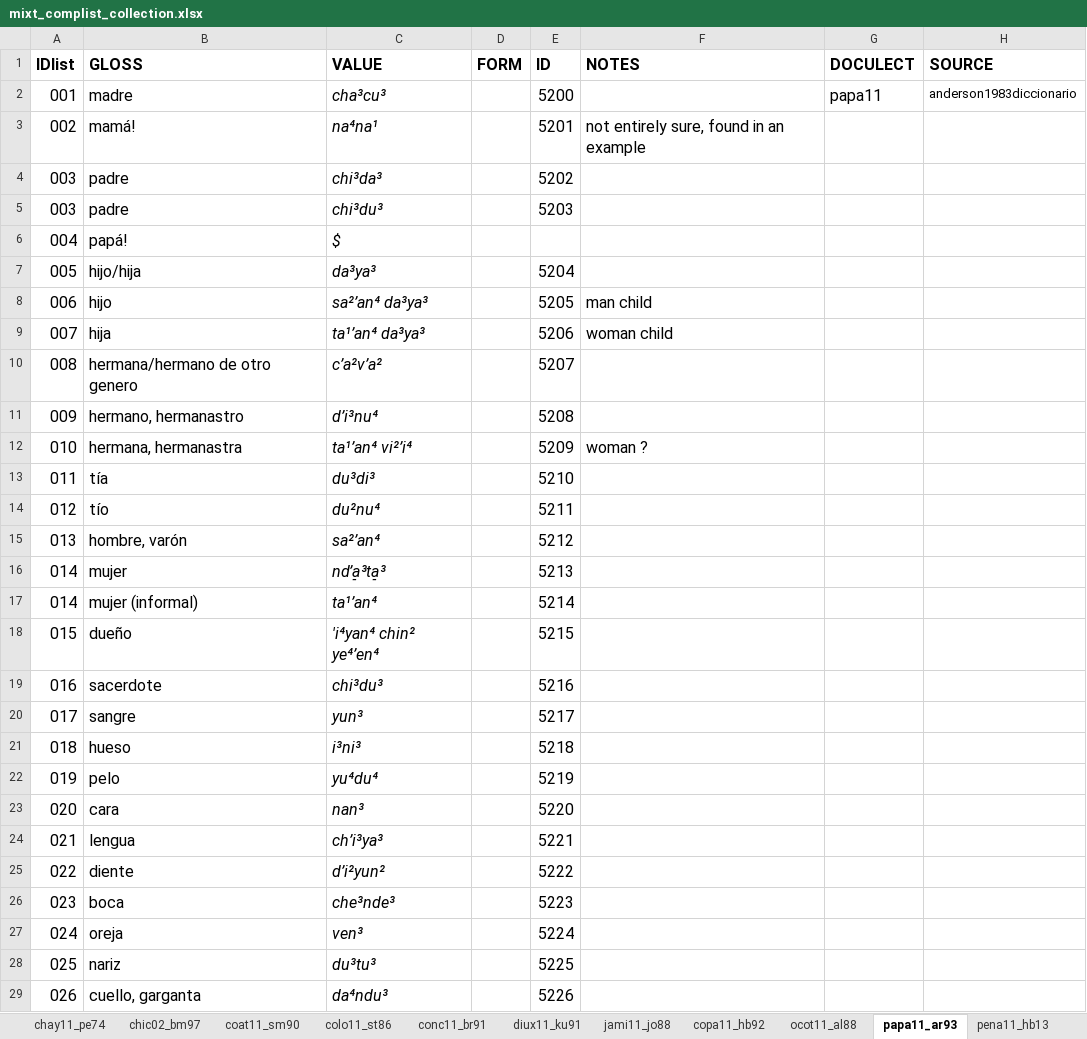
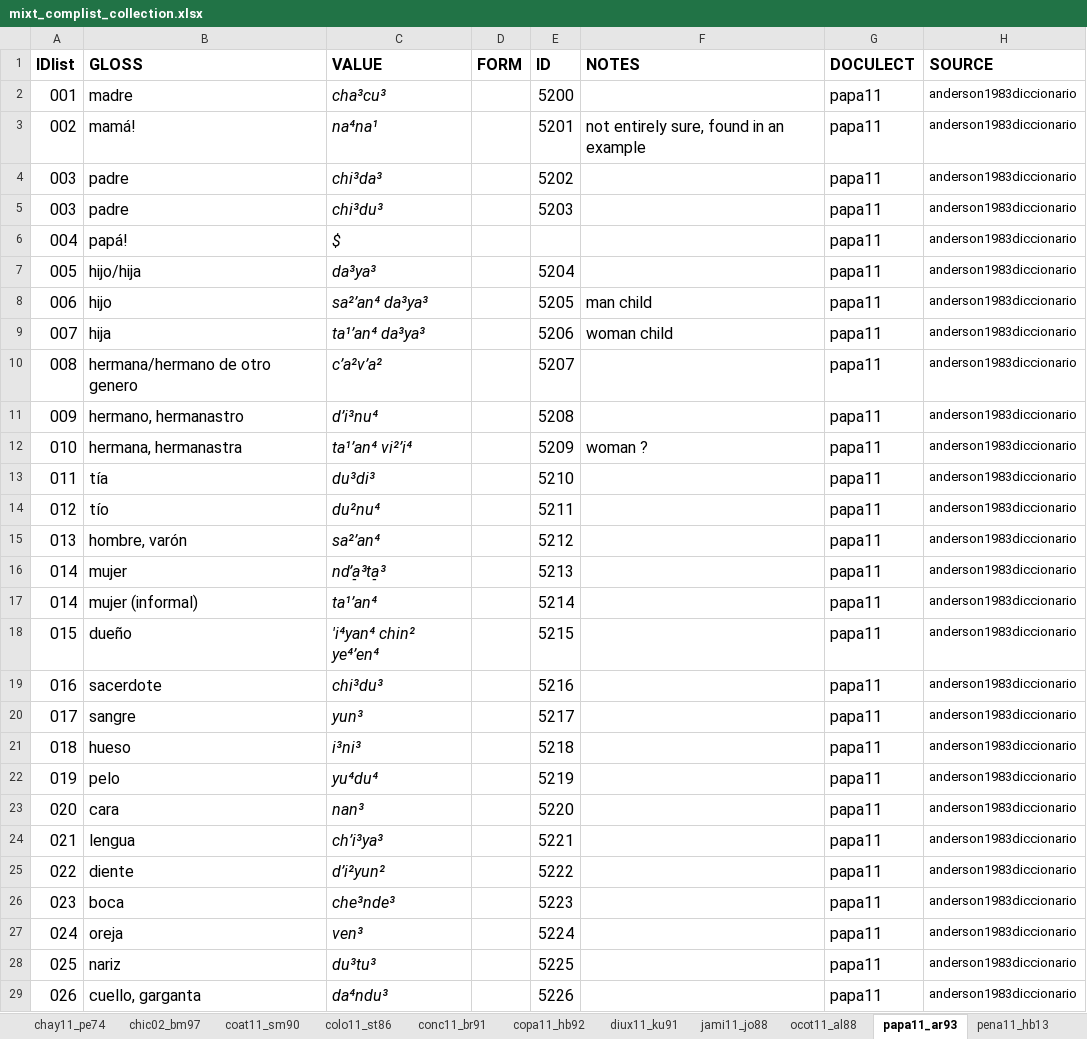
Before and after one commit to SAuderset/mixteca, an Excel workbook: ComparativeList/mixt_complist_collection.xlsx, sheet papa11_ar93, drawn as a sheet; only a part is shown; values as stored, in another font and other column widths than the file's, no borders; the diff covers the shown part only; the diff names each change by its address in the sheet, - before the commit and + after, or states it on an @@ line.

```diff
--- a/ComparativeList/mixt_complist_collection.xlsx (sheet papa11_ar93)
+++ b/ComparativeList/mixt_complist_collection.xlsx (sheet papa11_ar93)
@@ sheet tab order changed: chay11_pe74 | chic02_bm97 | coat11_sm90 | colo11_st86 | conc11_br91 | copa11_hb92 | diux11_ku91 | jami11_jo88 | ocot11_al88 | papa11_ar93 | pena11_hb13 @@
-G3:G29 (DOCULECT): (empty)
+G3:G29 (DOCULECT): papa11
-H3:H29 (SOURCE): (empty)
+H3:H29 (SOURCE): anderson1983diccionario
```
Also changed, not shown: 378 edited cells elsewhere in this sheet, other sheet tabs, charts or pictures, 9 other files.
